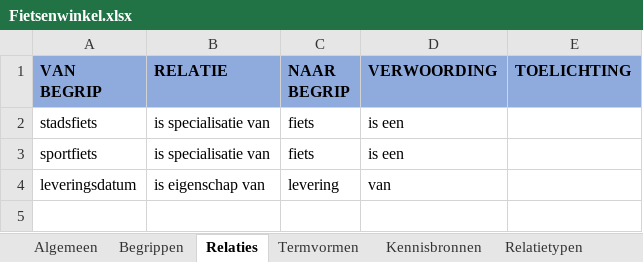
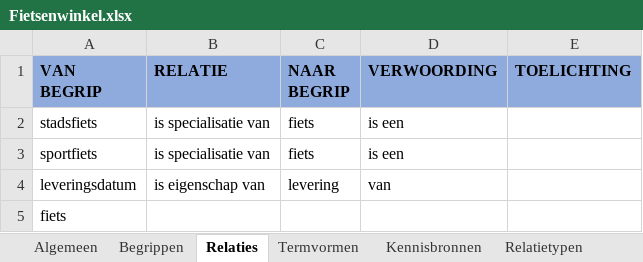
Before and after one commit to melsk-r/mim-metamodel, an Excel workbook: werkomgeving/voorbeeldmodel/begrippenkader/Fietsenwinkel.xlsx, sheet Relaties, drawn as a sheet; values as stored, in another font and other column widths than the file's, no borders; the diff names each change by its address in the sheet, - before the commit and + after, or states it on an @@ line.

```diff
--- a/werkomgeving/voorbeeldmodel/begrippenkader/Fietsenwinkel.xlsx (sheet Relaties)
+++ b/werkomgeving/voorbeeldmodel/begrippenkader/Fietsenwinkel.xlsx (sheet Relaties)
+row 5: fiets
```
Also changed, not shown: sheet Begrippen, sheet Algemeen.
